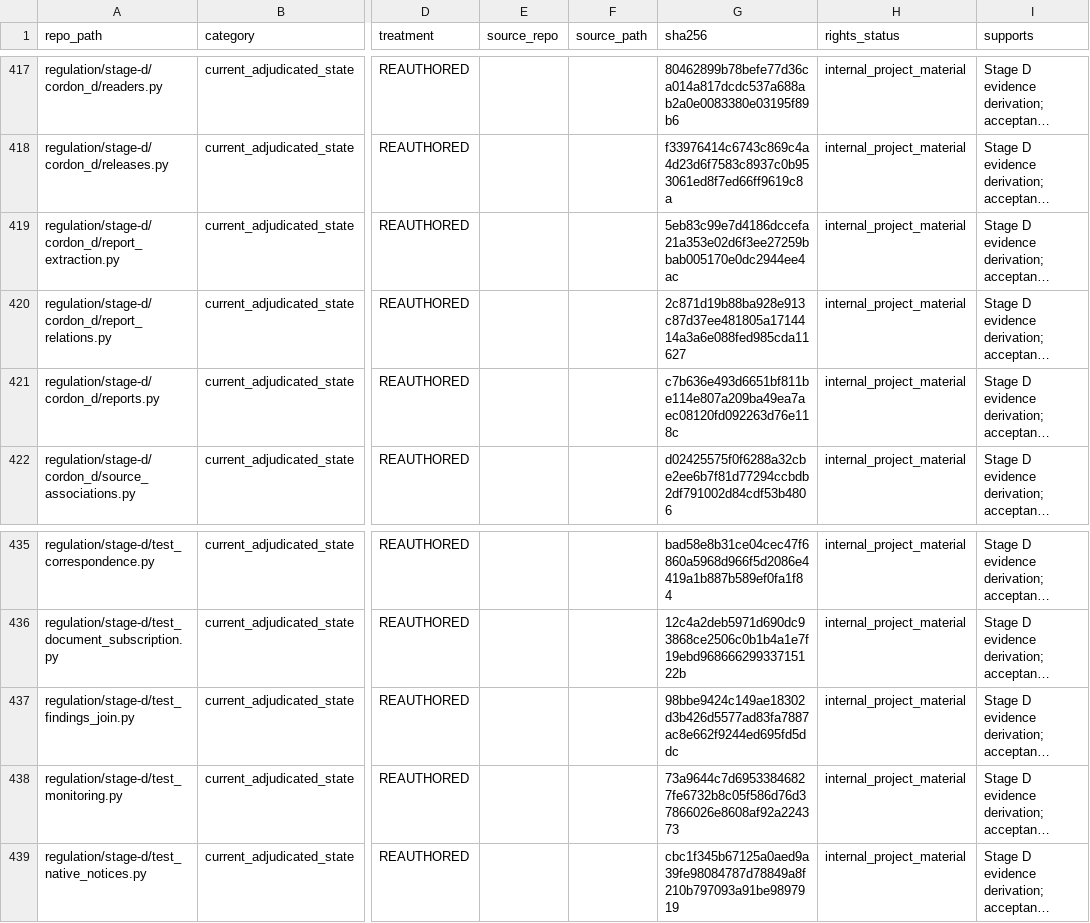
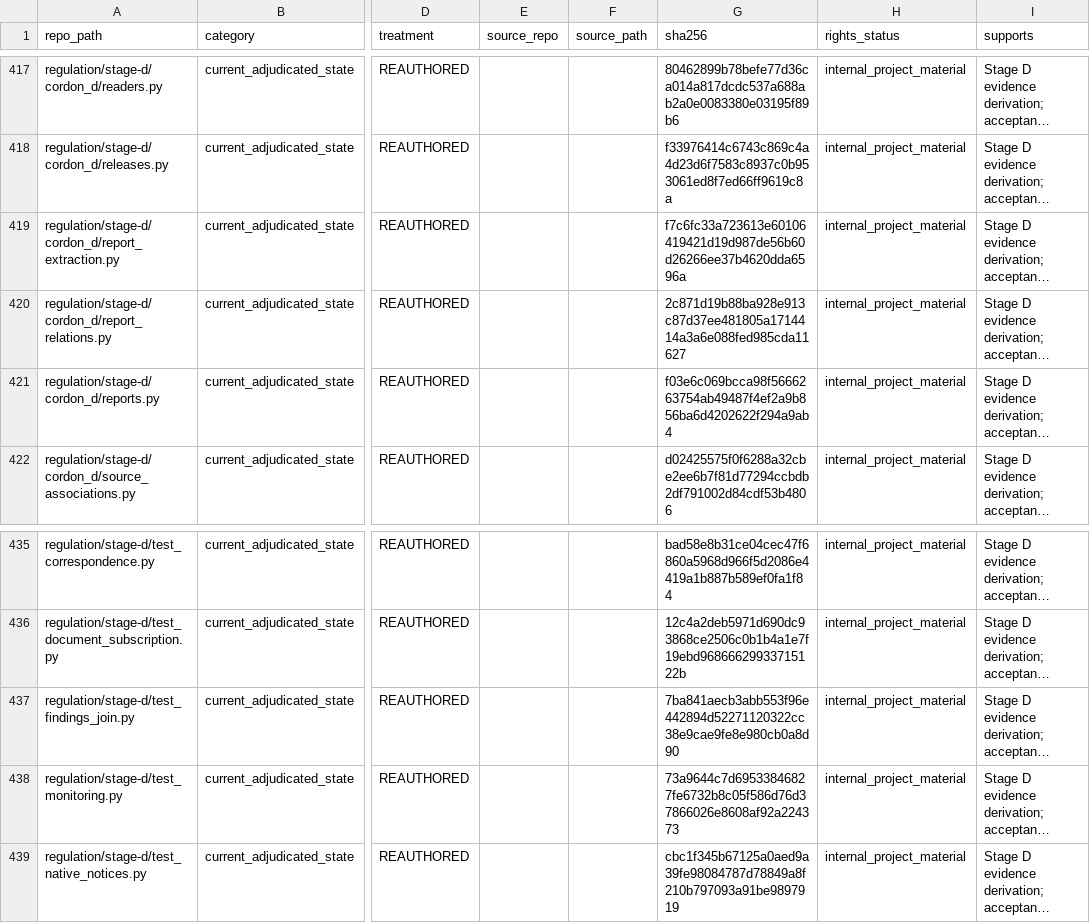
Before and after one commit to owassmer/CORDON, a CSV file: corpus/CATALOG.csv, drawn as a sheet; only a part is shown, gaps mark what is left out; long unchanged cells end in …; the diff names each change by its address in the sheet, - before the commit and + after, or states it on an @@ line.

```diff
--- a/corpus/CATALOG.csv
+++ b/corpus/CATALOG.csv
-G419 (sha256): 5eb83c99e7d4186dccefa21a353e02d6f3ee27259bbab005170e0dc2944ee4ac
+G419 (sha256): f7c6fc33a723613e60106419421d19d987de56b60d26266ee37b4620dda6596a
-G421 (sha256): c7b636e493d6651bf811be114e807a209ba49ea7aec08120fd092263d76e118c
+G421 (sha256): f03e6c069bcca98f5666263754ab49487f4ef2a9b856ba6d4202622f294a9ab4
-G437 (sha256): 98bbe9424c149ae18302d3b426d5577ad83fa7887ac8e662f9244ed695fd5ddc
+G437 (sha256): 7ba841aecb3abb553f96e442894d52271120322cc38e9cae9fe8e980cb0a8d90
```
Also changed, not shown: 3 other files.
